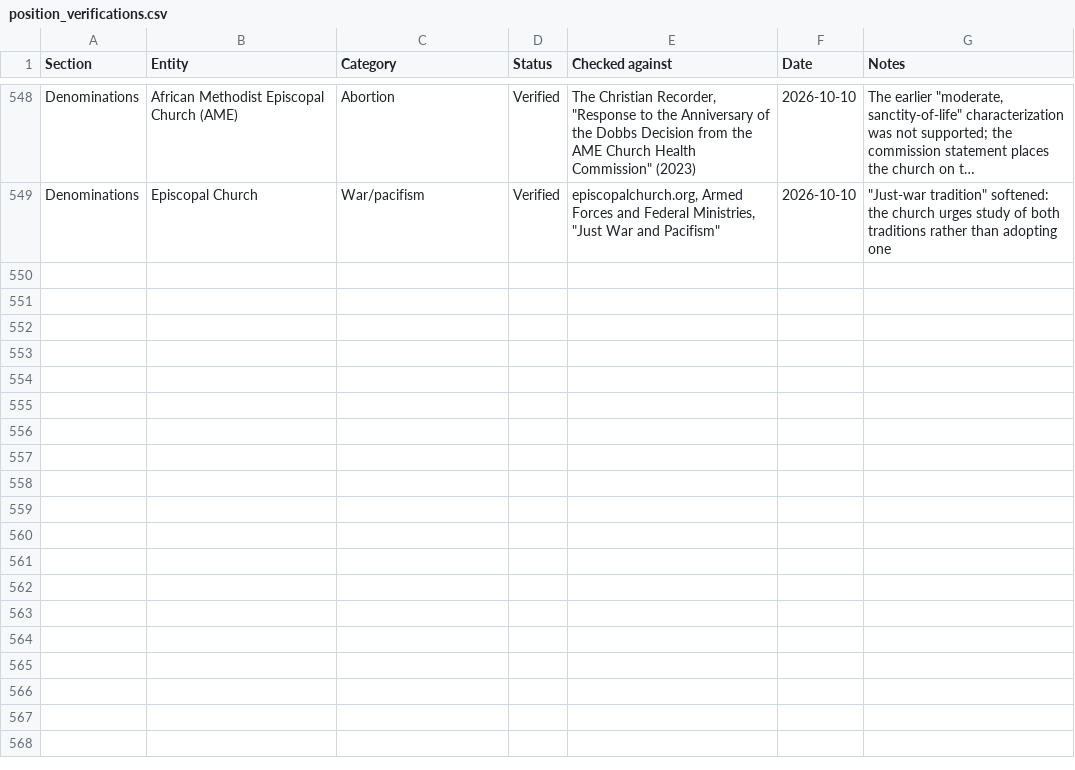
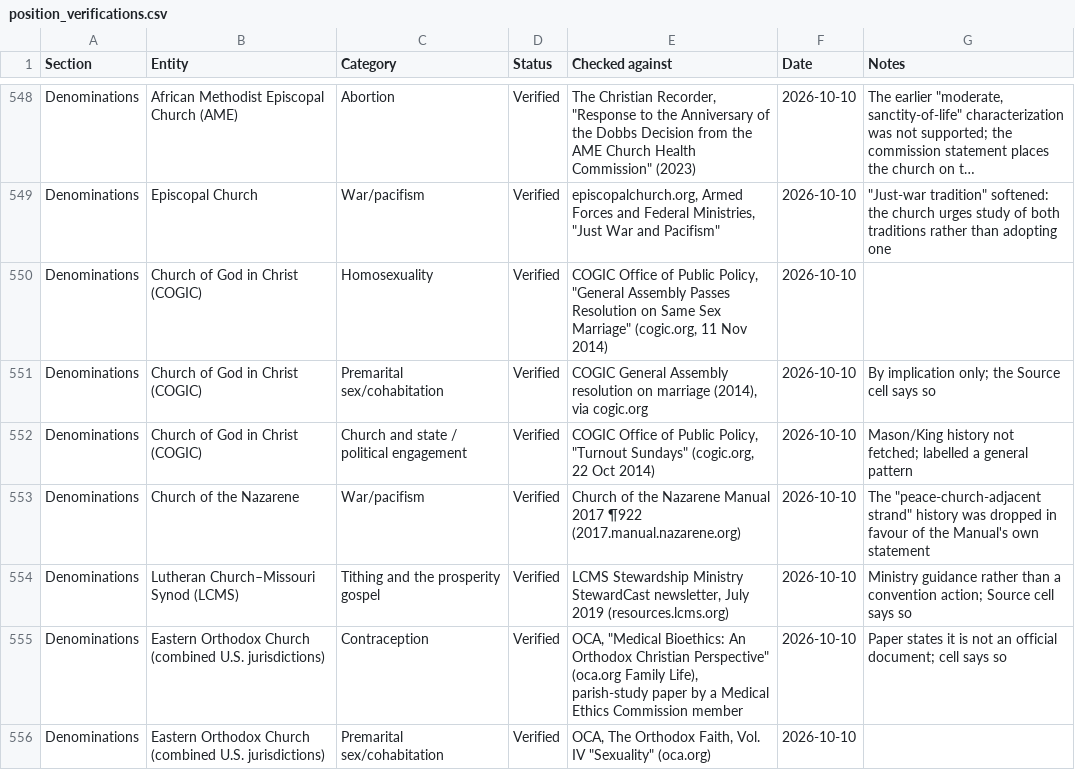
Before and after one commit to jamesdlowery/a_Bible_study_primer, a CSV file: build/verifications/position_verifications.csv, drawn as a sheet; only a part is shown, gaps mark what is left out; long unchanged cells end in …; the diff names each change by its address in the sheet, - before the commit and + after, or states it on an @@ line.

Commit message:
Verify 7 more Section 110 cells (COGIC, Nazarene, LCMS, Orthodox) from newly located documents

```diff
--- a/build/verifications/position_verifications.csv
+++ b/build/verifications/position_verifications.csv
+row 550: Denominations | Church of God in Christ (COGIC) | Homosexuality | Verified | COGIC Office of Public Policy, "General Assembly Passes Resolution on Same Sex Marriage" (cogic.org, 11 Nov 2014) | 2026-10-10
+row 551: Denominations | Church of God in Christ (COGIC) | Premarital sex/cohabitation | Verified | COGIC General Assembly resolution on marriage (2014), via cogic.org | 2026-10-10 | By implication only; the Source cell says so
+row 552: Denominations | Church of God in Christ (COGIC) | Church and state / political engagement | Verified | COGIC Office of Public Policy, "Turnout Sundays" (cogic.org, 22 Oct 2014) | 2026-10-10 | Mason/King history not fetched; labelled a general pattern
+row 553: Denominations | Church of the Nazarene | War/pacifism | Verified | Church of the Nazarene Manual 2017 ¶922 (2017.manual.nazarene.org) | 2026-10-10 | The "peace-church-adjacent strand" history was dropped in favour of the Manual's own statement
+row 554: Denominations | Lutheran Church–Missouri Synod (LCMS) | Tithing and the prosperity gospel | Verified | LCMS Stewardship Ministry StewardCast newsletter, July 2019 (resources.lcms.org) | 2026-10-10 | Ministry guidance rather than a convention action; Source cell says so
+row 555: Denominations | Eastern Orthodox Church (combined U.S. jurisdictions) | Contraception | Verified | OCA, "Medical Bioethics: An Orthodox Christian Perspective" (oca.org Family Life), parish-study paper by a Medical Ethics Commission member | 2026-10-10 | Paper states it is not an official document; cell says so
+row 556: Denominations | Eastern Orthodox Church (combined U.S. jurisdictions) | Premarital sex/cohabitation | Verified | OCA, The Orthodox Faith, Vol. IV "Sexuality" (oca.org) | 2026-10-10
```
Also changed, not shown: 3 other files.
